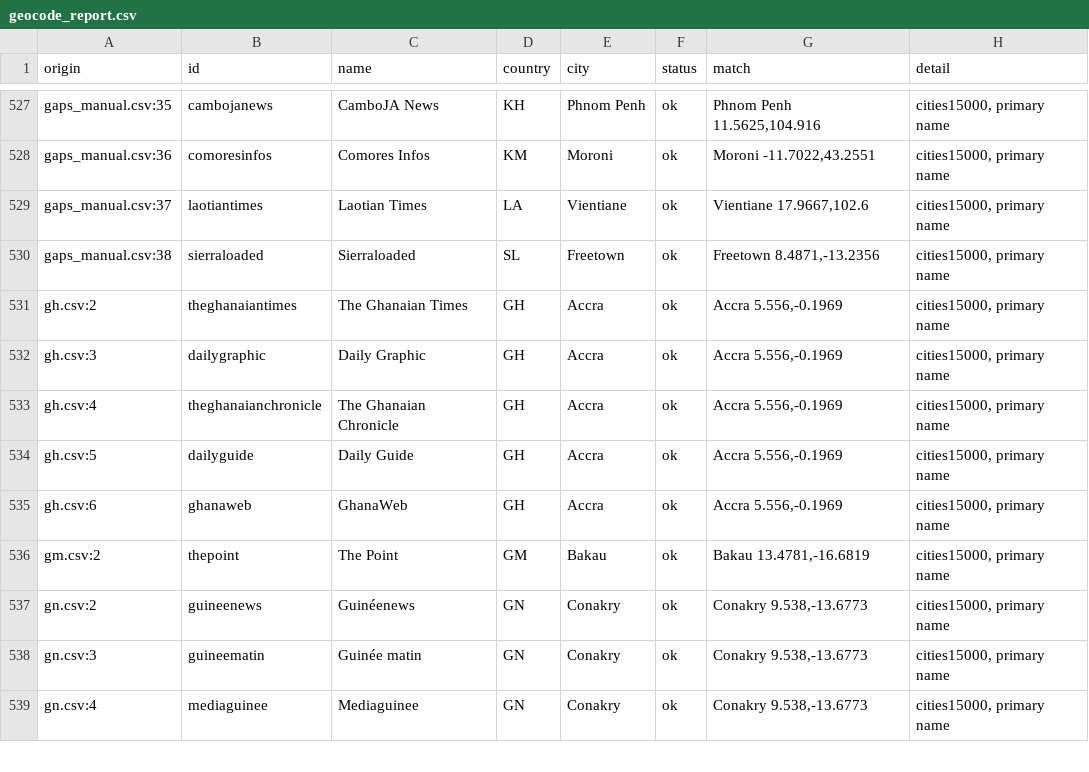
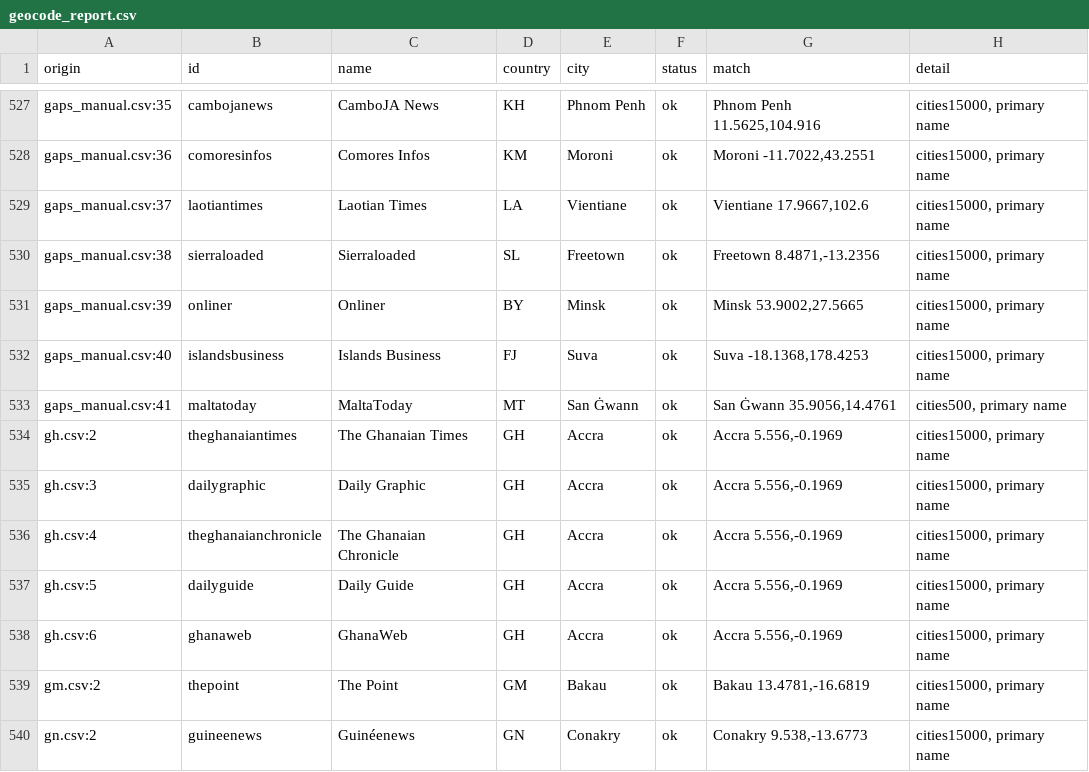
Before and after one commit to visual-dimensions/diurna, a CSV file: data/geocode_report.csv, drawn as a sheet; only a part is shown, gaps mark what is left out; the shorter side is filled out with more unchanged rows.

```diff
--- a/data/geocode_report.csv
+++ b/data/geocode_report.csv
@@ -530,2 +530,5 @@ gaps_manual.csv:37,laotiantimes,Laotian Times,LA,Vientiane,ok,"Vientiane 17.9667
 gaps_manual.csv:38,sierraloaded,Sierraloaded,SL,Freetown,ok,"Freetown 8.4871,-13.2356","cities15000, primary name"
+gaps_manual.csv:39,onliner,Onliner,BY,Minsk,ok,"Minsk 53.9002,27.5665","cities15000, primary name"
+gaps_manual.csv:40,islandsbusiness,Islands Business,FJ,Suva,ok,"Suva -18.1368,178.4253","cities15000, primary name"
+gaps_manual.csv:41,maltatoday,MaltaToday,MT,San Ġwann,ok,"San Ġwann 35.9056,14.4761","cities500, primary name"
 gh.csv:2,theghanaiantimes,The Ghanaian Times,GH,Accra,ok,"Accra 5.556,-0.1969","cities15000, primary name"
```
Also changed, not shown: data/feed_overrides.csv, data/seed/gaps_manual.csv, 3 other files.
